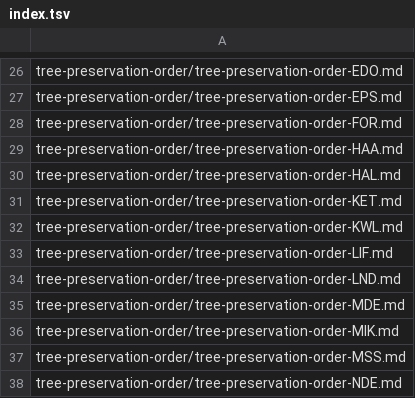
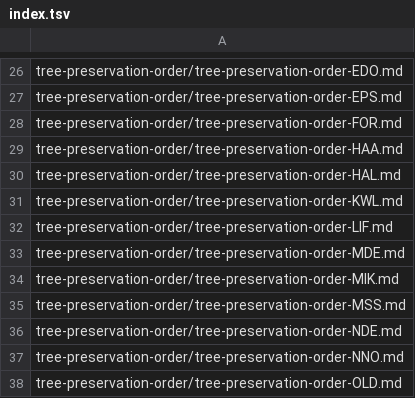
Before and after one commit to digital-land-attic/digital-land-collector, a TSV file: data/publication/index.tsv, drawn as a sheet; only a part is shown, gaps mark what is left out; the shorter side is filled out with more unchanged rows; the diff names each change by its address in the sheet, - before the commit and + after, or states it on an @@ line.

Commit message:
Removed some dodgy publications.
Added check for null geometry in geojson

```diff
--- a/data/publication/index.tsv
+++ b/data/publication/index.tsv
-row 31: tree-preservation-order/tree-preservation-order-KET.md
-row 34: tree-preservation-order/tree-preservation-order-LND.md
```
Also changed, not shown: 9 other files.
